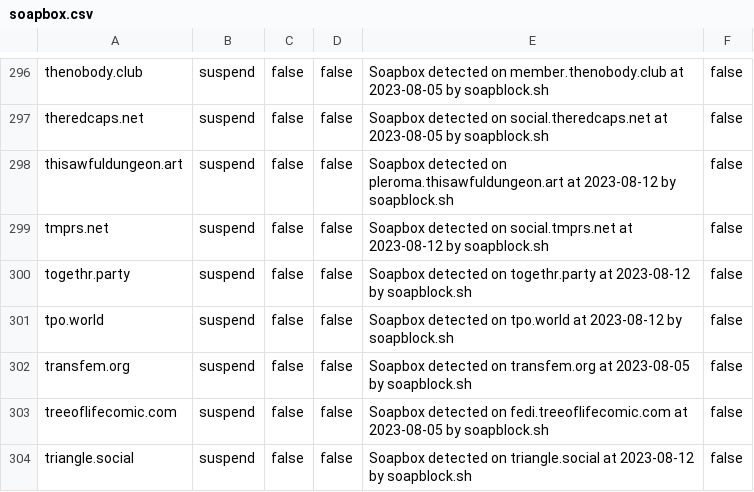
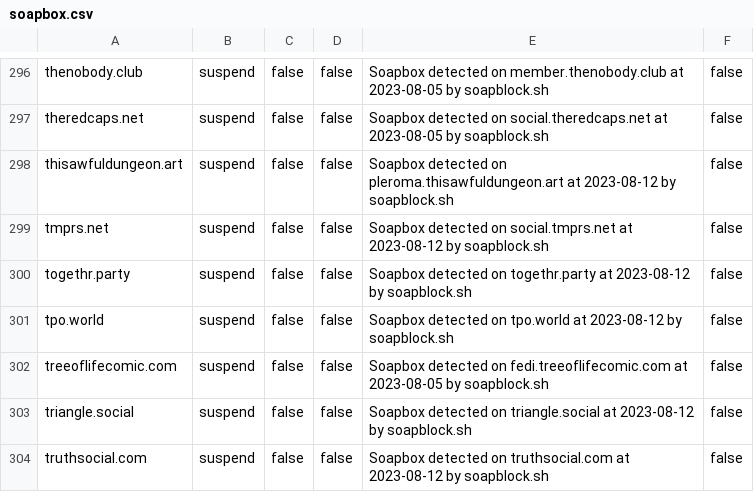
Before and after one commit to VyrCossont/Soapblock, a CSV file: soapbox.csv, drawn as a sheet; only a part is shown, gaps mark what is left out; the shorter side is filled out with more unchanged rows; the diff names each change by its address in the sheet, - before the commit and + after, or states it on an @@ line.

```diff
--- a/soapbox.csv
+++ b/soapbox.csv
-row 302: transfem.org | suspend | false | false | Soapbox detected on transfem.org at 2023-08-05 by soapblock.sh | false
```
Also changed, not shown: safelist.csv.
